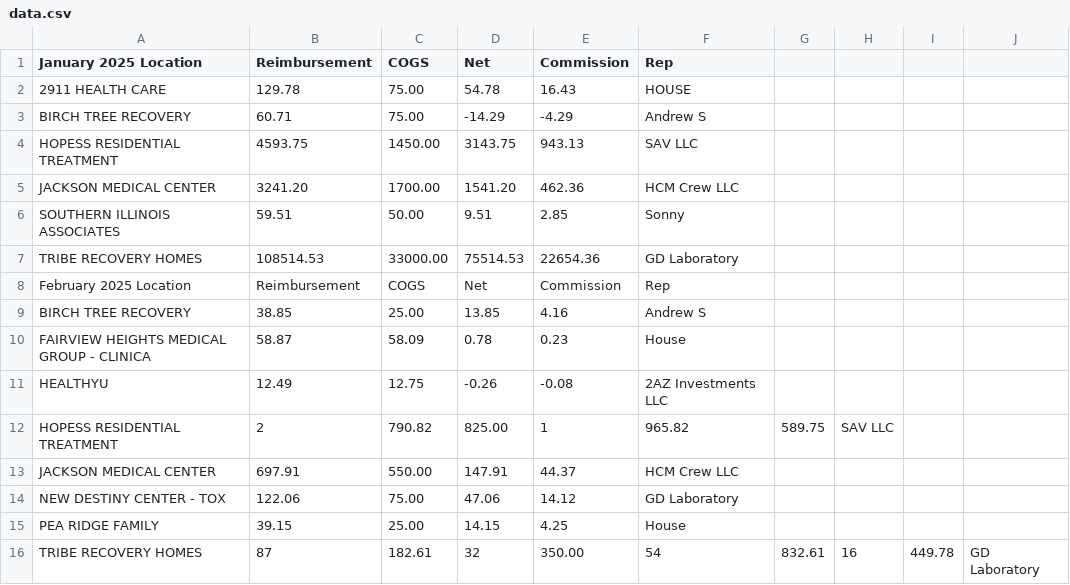
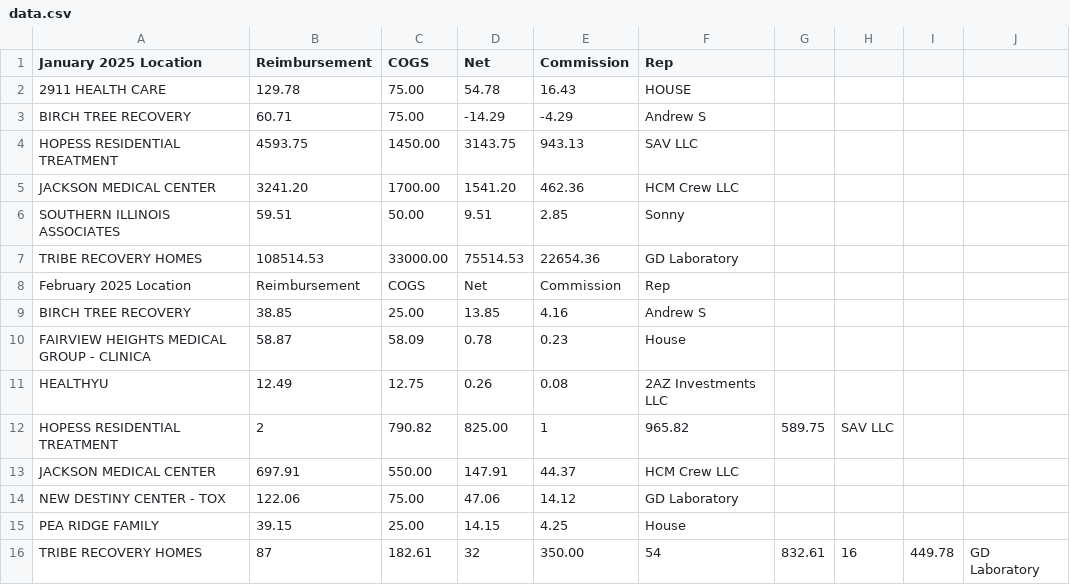
Before and after one commit to drsdass/rep-portal, a CSV file: data.csv, drawn as a sheet.

Commit message:
Update data.csv

```diff
--- a/data.csv
+++ b/data.csv
@@ -10,3 +10,3 @@ BIRCH TREE RECOVERY,38.85,25.00,13.85,4.16,Andrew S
 FAIRVIEW HEIGHTS MEDICAL GROUP - CLINICA,58.87,58.09,0.78,0.23,House
-HEALTHYU,12.49,12.75,-0.26,-0.08,2AZ Investments LLC
+HEALTHYU,12.49,12.75,0.26,0.08,2AZ Investments LLC
 HOPESS RESIDENTIAL TREATMENT,2,790.82,825.00,1,965.82,589.75,SAV LLC
```
